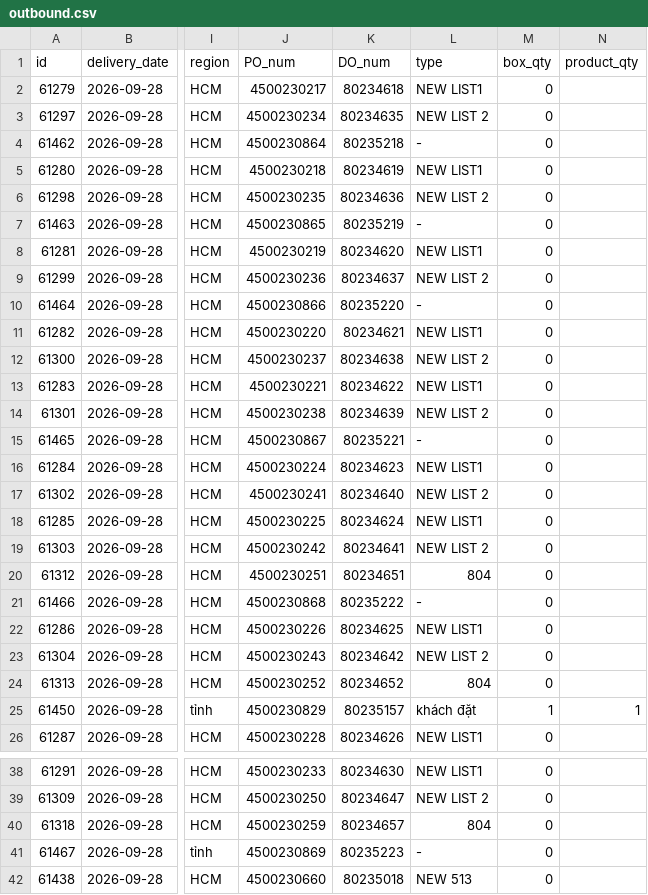
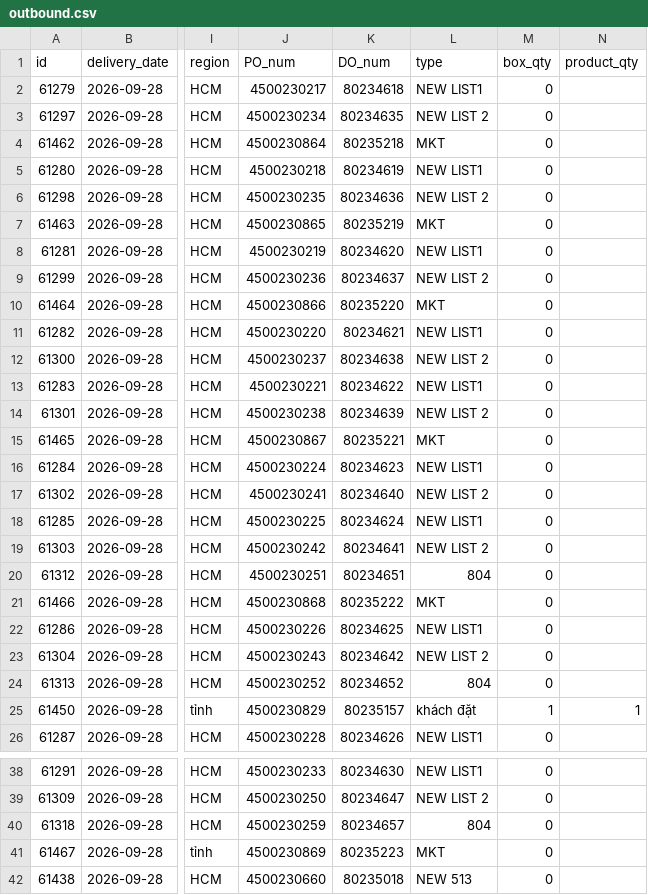
Before and after one commit to thuanmaison113-boop/report, a CSV file: outbound.csv, drawn as a sheet; only a part is shown, gaps mark what is left out; the diff names each change by its address in the sheet, - before the commit and + after, or states it on an @@ line.

Commit message:
Update data 2026-09-28 09:10

```diff
--- a/outbound.csv
+++ b/outbound.csv
-L4 (type): -
+L4 (type): MKT
-L7 (type): -
+L7 (type): MKT
-L10 (type): -
+L10 (type): MKT
-L15 (type): -
+L15 (type): MKT
-L21 (type): -
+L21 (type): MKT
-L41 (type): -
+L41 (type): MKT
```
